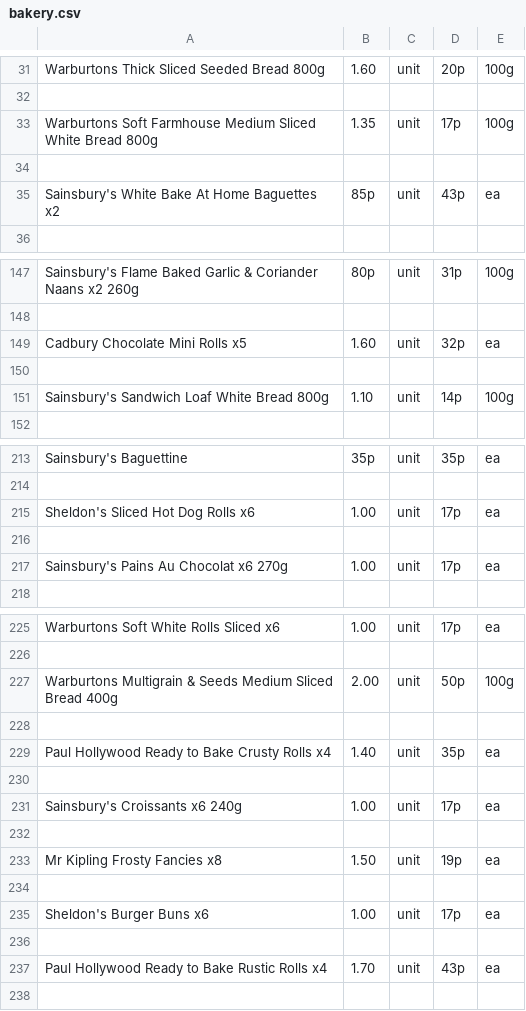
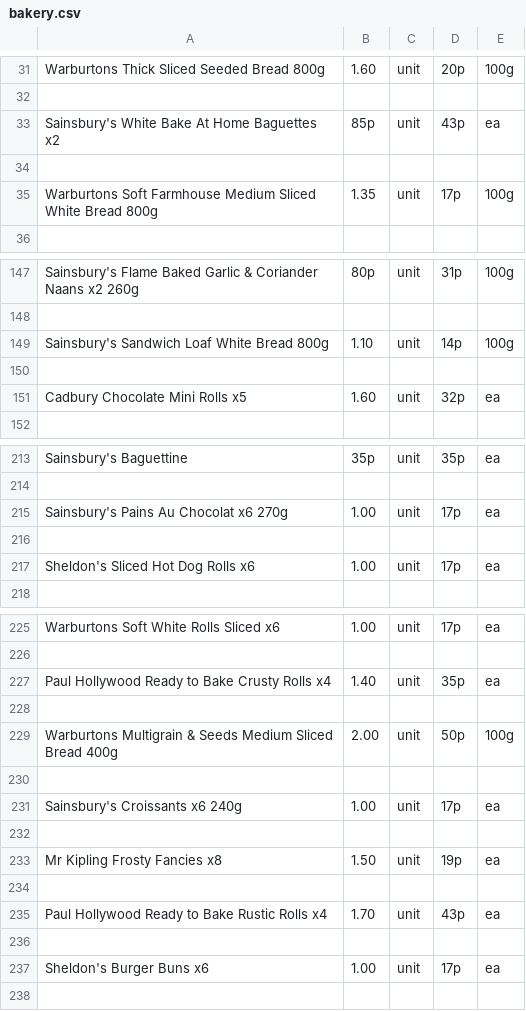
Before and after one commit to rainelow48/cheapest-groceries, a CSV file: bakery.csv, drawn as a sheet; only a part is shown, gaps mark what is left out; the diff covers the shown part only.

```diff
--- a/bakery.csv
+++ b/bakery.csv
@@ -32,5 +32,5 @@ Warburtons Thick Sliced Seeded Bread 800g,1.60,unit,20p,100g
 
+Sainsbury's White Bake At Home Baguettes x2,85p,unit,43p,ea
+
 Warburtons Soft Farmhouse Medium Sliced White Bread 800g,1.35,unit,17p,100g
-
-Sainsbury's White Bake At Home Baguettes x2,85p,unit,43p,ea
 
@@ -148,5 +148,5 @@ Sainsbury's Flame Baked Garlic & Coriander Naans x2 260g,80p,unit,31p,100g
 
+Sainsbury's Sandwich Loaf White Bread 800g,1.10,unit,14p,100g
+
 Cadbury Chocolate Mini Rolls x5,1.60,unit,32p,ea
-
-Sainsbury's Sandwich Loaf White Bread 800g,1.10,unit,14p,100g
 
@@ -214,5 +214,5 @@ Sainsbury's Baguettine,35p,unit,35p,ea
 
+Sainsbury's Pains Au Chocolat x6 270g,1.00,unit,17p,ea
+
 Sheldon's Sliced Hot Dog Rolls x6,1.00,unit,17p,ea
-
-Sainsbury's Pains Au Chocolat x6 270g,1.00,unit,17p,ea
 
@@ -226,5 +226,5 @@ Warburtons Soft White Rolls Sliced x6,1.00,unit,17p,ea
 
+Paul Hollywood Ready to Bake Crusty Rolls x4,1.40,unit,35p,ea
+
 Warburtons Multigrain & Seeds Medium Sliced Bread 400g,2.00,unit,50p,100g
-
-Paul Hollywood Ready to Bake Crusty Rolls x4,1.40,unit,35p,ea
 
@@ -234,5 +234,5 @@ Mr Kipling Frosty Fancies x8,1.50,unit,19p,ea
 
+Paul Hollywood Ready to Bake Rustic Rolls x4,1.70,unit,43p,ea
+
 Sheldon's Burger Buns x6,1.00,unit,17p,ea
-
-Paul Hollywood Ready to Bake Rustic Rolls x4,1.70,unit,43p,ea
 
```
Also changed, not shown: 2 added rows, 2 removed rows and 2 moved rows elsewhere in this file, foodcupboard.csv, frozen.csv, 11 other files.
